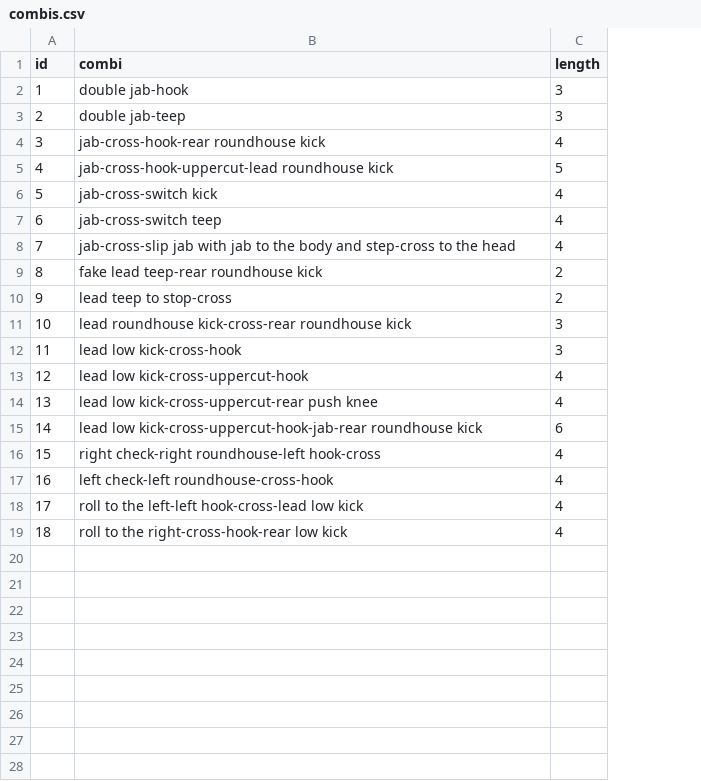
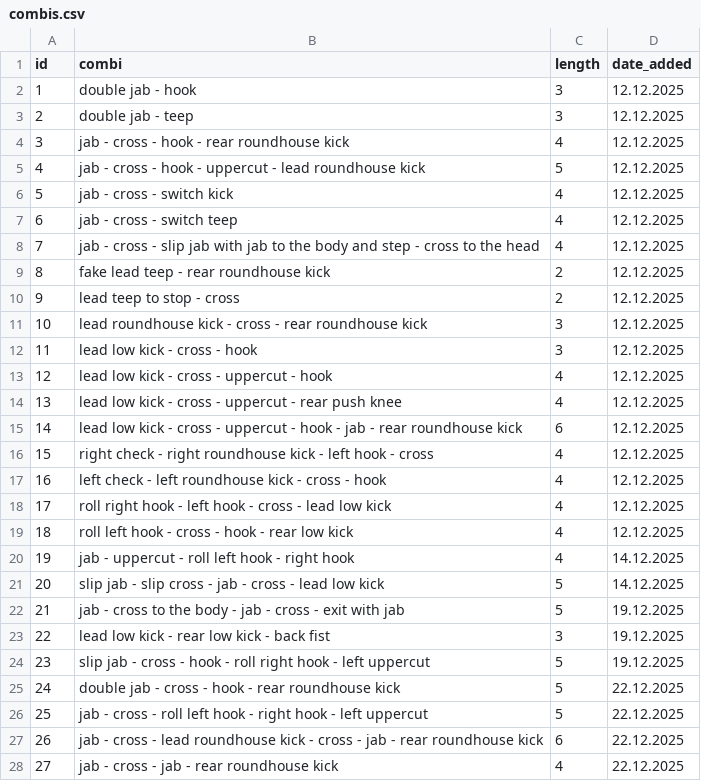
Before and after one commit to enne-anastasia/shadowboxing, a CSV file: combis.csv, drawn as a sheet; only a part is shown; the diff covers the shown part only; the diff names each change by its address in the sheet, - before the commit and + after, or states it on an @@ line.

Commit message:
Updated combi database

```diff
--- a/combis.csv
+++ b/combis.csv
+column D (date_added), rows 2-19: all 12.12.2025
-B2 (combi): double jab-hook
+B2 (combi): double jab - hook
-B3 (combi): double jab-teep
+B3 (combi): double jab - teep
-B4 (combi): jab-cross-hook-rear roundhouse kick
+B4 (combi): jab - cross - hook - rear roundhouse kick
-B5 (combi): jab-cross-hook-uppercut-lead roundhouse kick
+B5 (combi): jab - cross - hook - uppercut - lead roundhouse kick
-B6 (combi): jab-cross-switch kick
+B6 (combi): jab - cross - switch kick
-B7 (combi): jab-cross-switch teep
+B7 (combi): jab - cross - switch teep
-B8 (combi): jab-cross-slip jab with jab to the body and step-cross to the…
+B8 (combi): jab - cross - slip jab with jab to the body and step - cross to the…
-B9 (combi): fake lead teep-rear roundhouse kick
+B9 (combi): fake lead teep - rear roundhouse kick
-B10 (combi): lead teep to stop-cross
+B10 (combi): lead teep to stop - cross
-B11 (combi): lead roundhouse kick-cross-rear roundhouse kick
+B11 (combi): lead roundhouse kick - cross - rear roundhouse kick
-B12 (combi): lead low kick-cross-hook
+B12 (combi): lead low kick - cross - hook
-B13 (combi): lead low kick-cross-uppercut-hook
+B13 (combi): lead low kick - cross - uppercut - hook
-B14 (combi): lead low kick-cross-uppercut-rear push knee
+B14 (combi): lead low kick - cross - uppercut - rear push knee
-B15 (combi): lead low kick-cross-uppercut-hook-jab-rear roundhouse kick
+B15 (combi): lead low kick - cross - uppercut - hook - jab - rear roundhouse kick
-B16 (combi): right check-right roundhouse-left hook-cross
+B16 (combi): right check - right roundhouse kick - left hook - cross
-B17 (combi): left check-left roundhouse-cross-hook
+B17 (combi): left check - left roundhouse kick - cross - hook
-B18 (combi): roll to the left-left hook-cross-lead low kick
+B18 (combi): roll right hook - left hook - cross - lead low kick
-B19 (combi): roll to the right-cross-hook-rear low kick
+B19 (combi): roll left hook - cross - hook - rear low kick
+row 20: 19 | jab - uppercut - roll left hook - right hook | 4 | 14.12.2025
+row 21: 20 | slip jab - slip cross - jab - cross - lead low kick | 5 | 14.12.2025
+row 22: 21 | jab - cross to the body - jab - cross - exit with jab | 5 | 19.12.2025
+row 23: 22 | lead low kick - rear low kick - back fist | 3 | 19.12.2025
+row 24: 23 | slip jab - cross - hook - roll right hook - left uppercut | 5 | 19.12.2025
+row 25: 24 | double jab - cross - hook - rear roundhouse kick | 5 | 22.12.2025
+row 26: 25 | jab - cross - roll left hook - right hook - left uppercut | 5 | 22.12.2025
+row 27: 26 | jab - cross - lead roundhouse kick - cross - jab - rear roundhouse kick | 6 | 22.12.2025
+row 28: 27 | jab - cross - jab - rear roundhouse kick | 4 | 22.12.2025
```
Also changed, not shown: 7 added rows elsewhere in this file.
